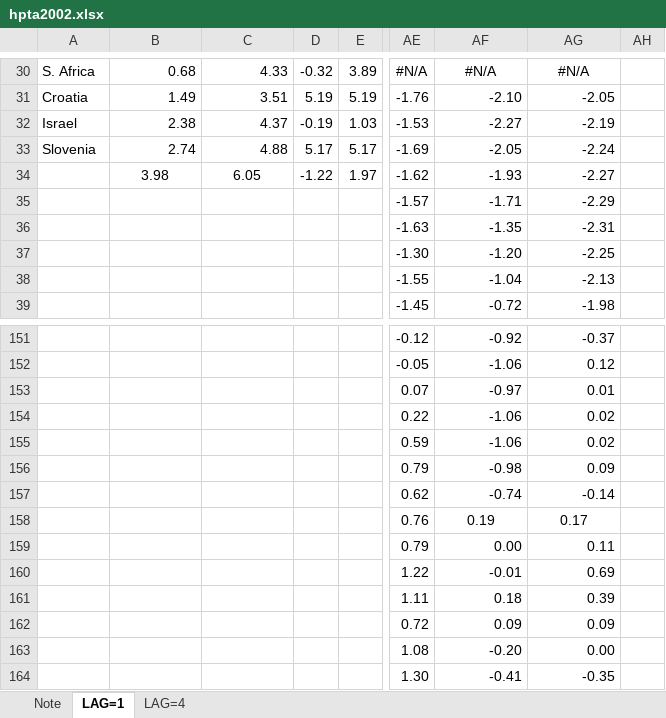
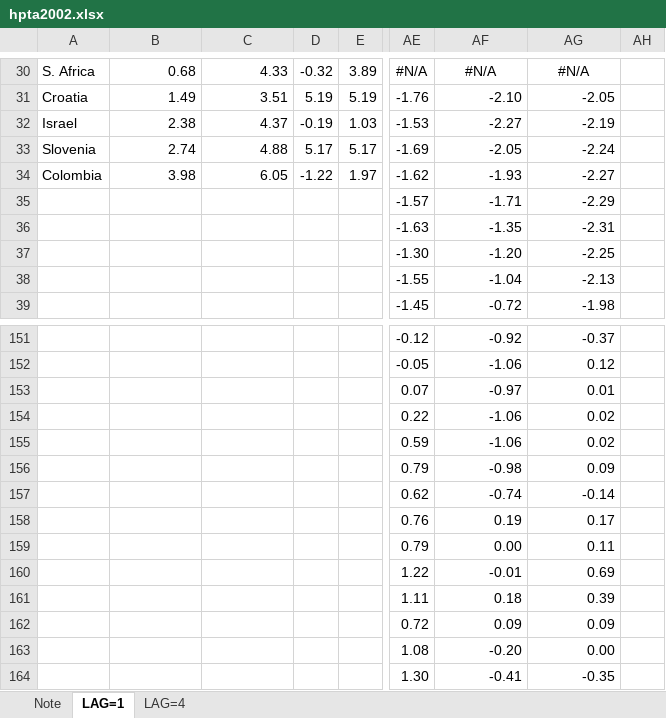
Before and after one commit to lancs-macro/ihpdexcel, an Excel workbook: versions/hpta2002.xlsx, sheet LAG=1, drawn as a sheet; only a part is shown, gaps mark what is left out; values as stored, in another font and other column widths than the file's, no borders; the diff names each change by its address in the sheet, - before the commit and + after, or states it on an @@ line.

Commit message:
version 2020 Q2

```diff
--- a/versions/hpta2002.xlsx (sheet LAG=1)
+++ b/versions/hpta2002.xlsx (sheet LAG=1)
-A34: (empty)
+A34: Colombia
-B34:C34 alignment: center
+B34:C34 alignment: right
-AF158:AG158 alignment: center
+AF158:AG158 alignment: right
```
Also changed, not shown: sheet LAG=4, template/full_post2002.xlsx, 6 other files.
